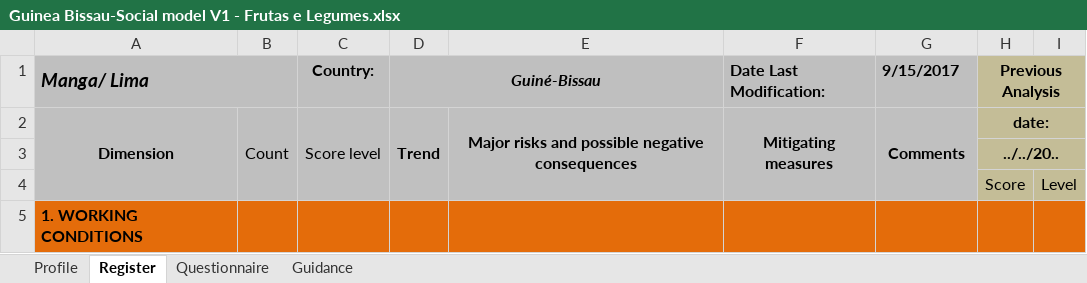
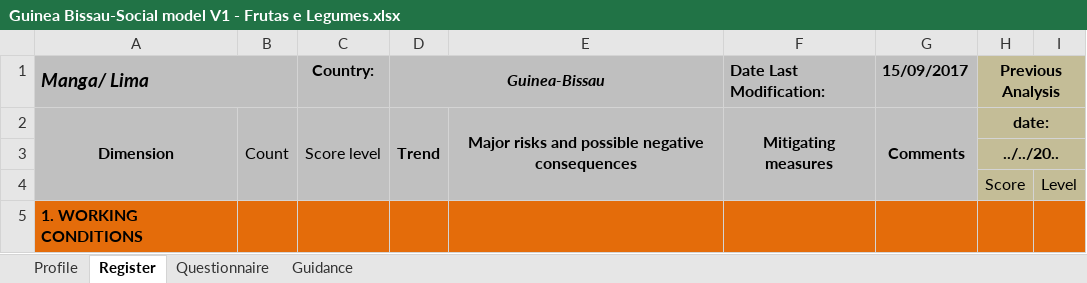
Before and after one commit to leonarf/VCA4D, an Excel workbook: data/xls/to_do/Guinea Bissau-Social model V1 - Frutas e Legumes.xlsx, sheet Register, drawn as a sheet; only a part is shown; values as stored, in another font and other column widths than the file's, no borders; conditional formats not drawn; the diff names each change by its address in the sheet, - before the commit and + after, or states it on an @@ line.

```diff
--- a/data/xls/to_do/Guinea Bissau-Social model V1 - Frutas e Legumes.xlsx (sheet Register)
+++ b/data/xls/to_do/Guinea Bissau-Social model V1 - Frutas e Legumes.xlsx (sheet Register)
-D1: Guiné-Bissau
+D1: Guinea-Bissau
-G1: 9/15/2017
+G1: 15/09/2017
```
Also changed, not shown: sheet Profile, sheet Guidance, sheet Questionnaire, hidden cells, charts or pictures, data/xls/to_do/SOCIAL Profile_RD frutas procesadas.xlsx, 1 other file.
